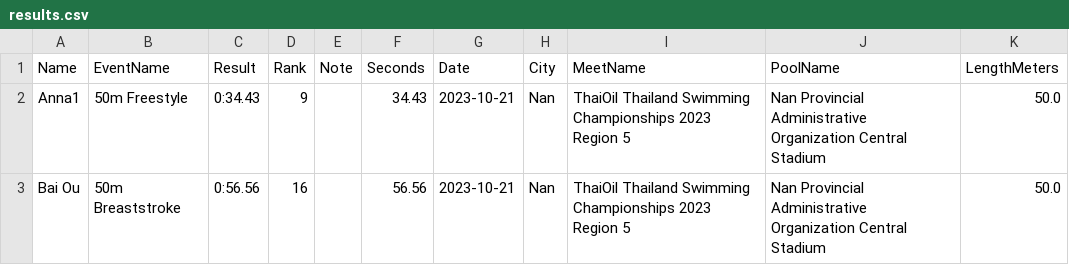
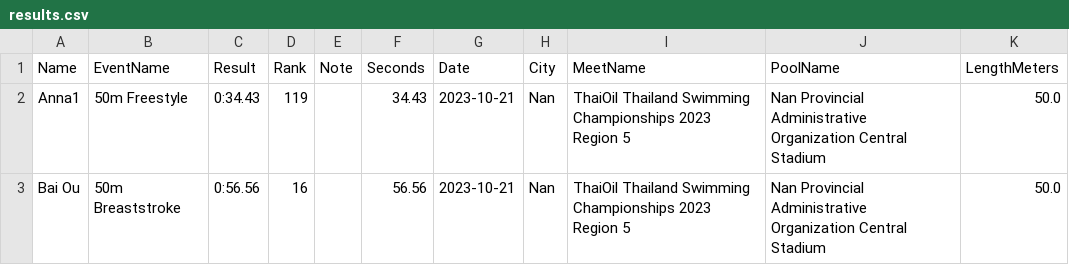
Before and after one commit to smallworldll/swim-results-viewer, a CSV file: meets/2023-10-21_Nan_Nan Provincial Administrative Organization Central Stadium/results.csv, drawn as a sheet.

Commit message:
Edit results for 2023-10-21_Nan_Nan Provincial Administrative Organization Central Stadium

```diff
--- a/meets/2023-10-21_Nan_Nan Provincial Administrative Organization Central Stadium/results.csv
+++ b/meets/2023-10-21_Nan_Nan Provincial Administrative Organization Central Stadium/results.csv
@@ -1,3 +1,3 @@
 Name,EventName,Result,Rank,Note,Seconds,Date,City,MeetName,PoolName,LengthMeters
-Anna1,50m Freestyle,0:34.43,9,,34.43,2023-10-21,Nan,ThaiOil Thailand Swimming Championships 2023 Region 5,Nan Provincial Administrative Organization Central Stadium,50.0
+Anna1,50m Freestyle,0:34.43,119,,34.43,2023-10-21,Nan,ThaiOil Thailand Swimming Championships 2023 Region 5,Nan Provincial Administrative Organization Central Stadium,50.0
 Bai Ou,50m Breaststroke,0:56.56,16,,56.56,2023-10-21,Nan,ThaiOil Thailand Swimming Championships 2023 Region 5,Nan Provincial Administrative Organization Central Stadium,50.0
```
